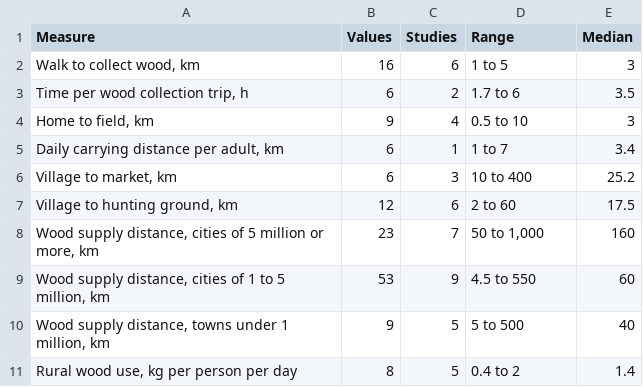
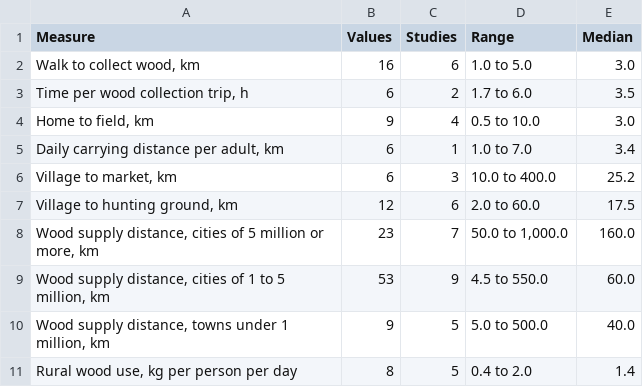
Before and after one commit to seamusrobertmurphy/deforisk-congo, a CSV file: 03.outputs/TBL/tbl-field-distances.csv, drawn as a sheet.

Commit message:
Render the manuscript with every table through flextable and the market access map, and rebuild the README with the map, the three tables and the draft abstract

```diff
--- a/03.outputs/TBL/tbl-field-distances.csv
+++ b/03.outputs/TBL/tbl-field-distances.csv
@@ -1,11 +1,11 @@
 "Measure","Values","Studies","Range","Median"
-"Walk to collect wood, km",16,6,"1 to 5","3"
-"Time per wood collection trip, h",6,2,"1.7 to 6","3.5"
-"Home to field, km",9,4,"0.5 to 10","3"
-"Daily carrying distance per adult, km",6,1,"1 to 7","3.4"
-"Village to market, km",6,3,"10 to 400","25.2"
-"Village to hunting ground, km",12,6,"2 to 60","17.5"
-"Wood supply distance, cities of 5 million or more, km",23,7,"50 to 1,000","160"
-"Wood supply distance, cities of 1 to 5 million, km",53,9,"4.5 to 550","60"
-"Wood supply distance, towns under 1 million, km",9,5,"5 to 500","40"
-"Rural wood use, kg per person per day",8,5,"0.4 to 2","1.4"
+"Walk to collect wood, km",16,6,"1.0 to 5.0","3.0"
+"Time per wood collection trip, h",6,2,"1.7 to 6.0","3.5"
+"Home to field, km",9,4,"0.5 to 10.0","3.0"
+"Daily carrying distance per adult, km",6,1,"1.0 to 7.0","3.4"
+"Village to market, km",6,3,"10.0 to 400.0","25.2"
+"Village to hunting ground, km",12,6,"2.0 to 60.0","17.5"
+"Wood supply distance, cities of 5 million or more, km",23,7,"50.0 to 1,000.0","160.0"
+"Wood supply distance, cities of 1 to 5 million, km",53,9,"4.5 to 550.0","60.0"
+"Wood supply distance, towns under 1 million, km",9,5,"5.0 to 500.0","40.0"
+"Rural wood use, kg per person per day",8,5,"0.4 to 2.0","1.4"
```
Also changed, not shown: 5 other files.
